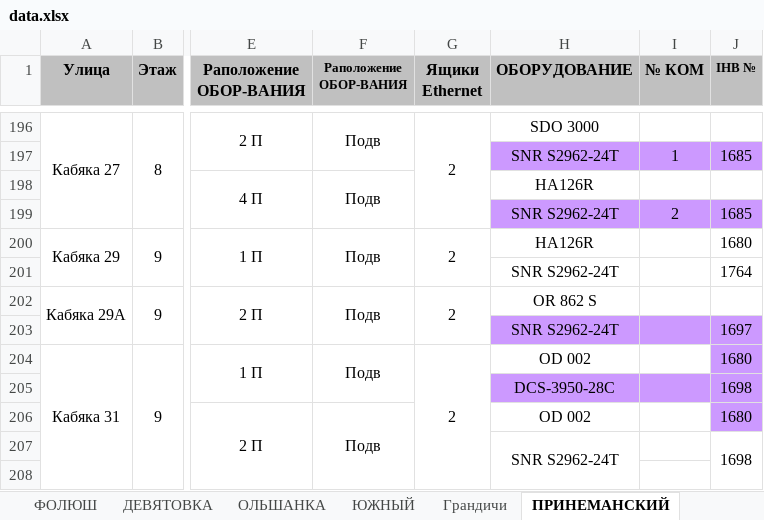
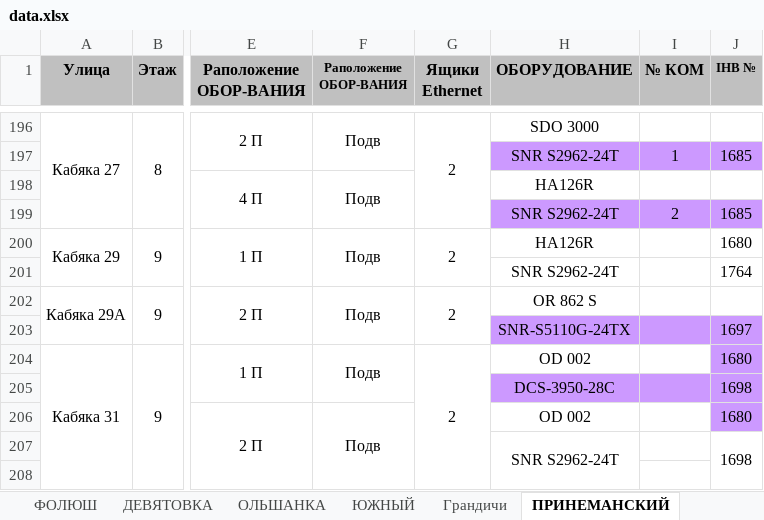
Before and after one commit to DimaMonid/garant, an Excel workbook: data.xlsx, sheet ПРИНЕМАНСКИЙ, drawn as a sheet; only a part is shown, gaps mark what is left out; values as stored, in another font and other column widths than the file's, no borders; the diff names each change by its address in the sheet, - before the commit and + after, or states it on an @@ line.

```diff
--- a/data.xlsx (sheet ПРИНЕМАНСКИЙ)
+++ b/data.xlsx (sheet ПРИНЕМАНСКИЙ)
-H203 (ОБОРУДОВАНИЕ): SNR S2962-24T
+H203 (ОБОРУДОВАНИЕ): SNR-S5110G-24TX
```
Also changed, not shown: sheet Белоус, sheet ФОЛЮШ.
